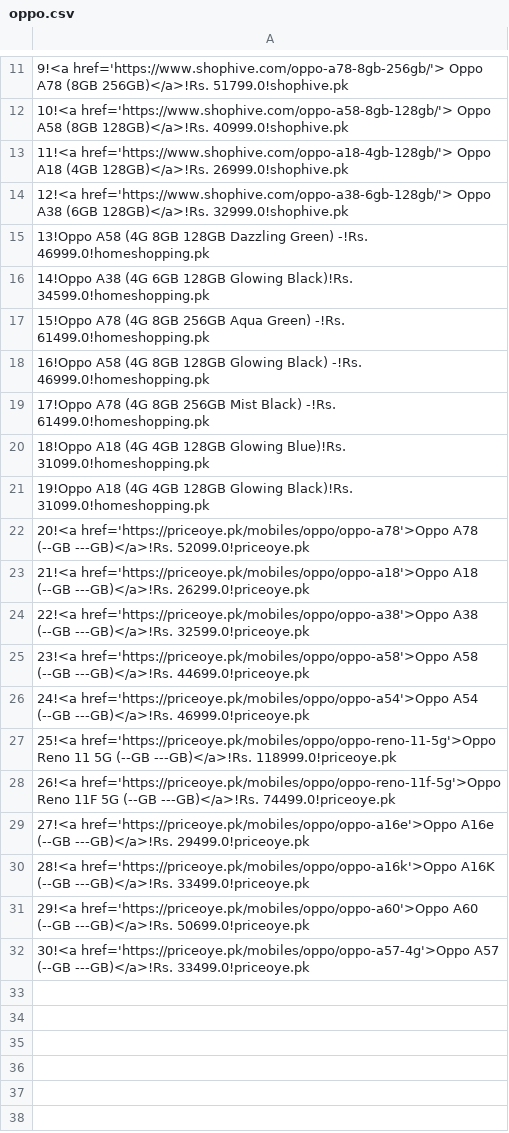
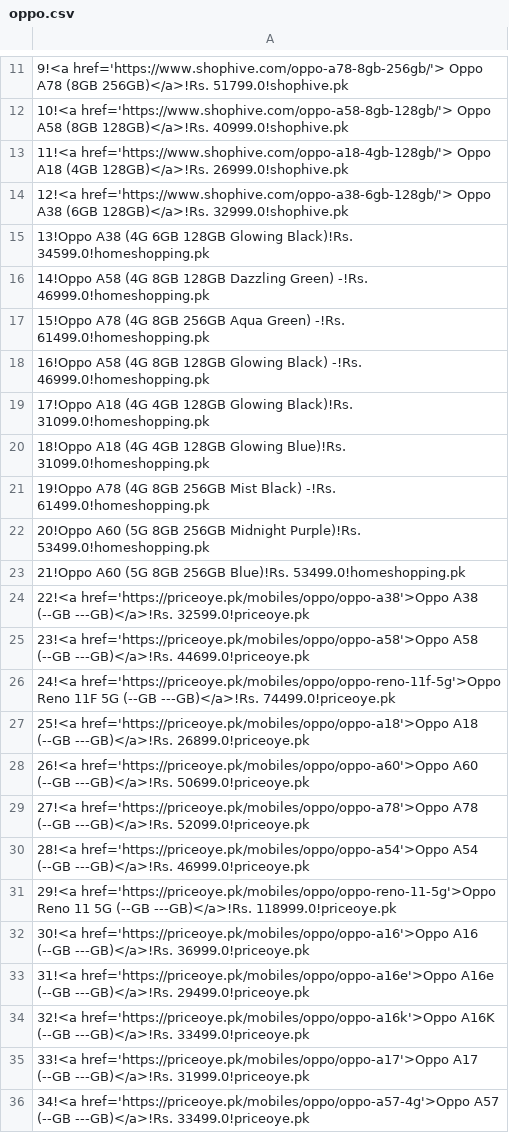
Before and after one commit to maliksuhail/mobileprices, a CSV file: assets/oppo/oppo.csv, drawn as a sheet; only a part is shown, gaps mark what is left out.

```diff
--- a/assets/oppo/oppo.csv
+++ b/assets/oppo/oppo.csv
@@ -14,19 +14,23 @@
 12!<a href='https://www.shophive.com/oppo-a38-6gb-128gb/'> Oppo A38  (6GB 128GB)</a>!Rs. 32999.0!shophive.pk
-13!Oppo A58 (4G 8GB 128GB Dazzling Green) -!Rs. 46999.0!homeshopping.pk
-14!Oppo A38 (4G 6GB 128GB Glowing Black)!Rs. 34599.0!homeshopping.pk
+13!Oppo A38 (4G 6GB 128GB Glowing Black)!Rs. 34599.0!homeshopping.pk
+14!Oppo A58 (4G 8GB 128GB Dazzling Green) -!Rs. 46999.0!homeshopping.pk
 15!Oppo A78 (4G 8GB 256GB Aqua Green) -!Rs. 61499.0!homeshopping.pk
 16!Oppo A58 (4G 8GB 128GB Glowing Black) -!Rs. 46999.0!homeshopping.pk
-17!Oppo A78 (4G 8GB 256GB Mist Black) -!Rs. 61499.0!homeshopping.pk
+17!Oppo A18 (4G 4GB 128GB Glowing Black)!Rs. 31099.0!homeshopping.pk
 18!Oppo A18 (4G 4GB 128GB Glowing Blue)!Rs. 31099.0!homeshopping.pk
-19!Oppo A18 (4G 4GB 128GB Glowing Black)!Rs. 31099.0!homeshopping.pk
-20!<a href='https://priceoye.pk/mobiles/oppo/oppo-a78'>Oppo A78 (--GB ---GB)</a>!Rs. 52099.0!priceoye.pk
-21!<a href='https://priceoye.pk/mobiles/oppo/oppo-a18'>Oppo A18 (--GB ---GB)</a>!Rs. 26299.0!priceoye.pk
+19!Oppo A78 (4G 8GB 256GB Mist Black) -!Rs. 61499.0!homeshopping.pk
+20!Oppo A60 (5G 8GB 256GB Midnight Purple)!Rs. 53499.0!homeshopping.pk
+21!Oppo A60 (5G 8GB 256GB Blue)!Rs. 53499.0!homeshopping.pk
 22!<a href='https://priceoye.pk/mobiles/oppo/oppo-a38'>Oppo A38 (--GB ---GB)</a>!Rs. 32599.0!priceoye.pk
 23!<a href='https://priceoye.pk/mobiles/oppo/oppo-a58'>Oppo A58 (--GB ---GB)</a>!Rs. 44699.0!priceoye.pk
-24!<a href='https://priceoye.pk/mobiles/oppo/oppo-a54'>Oppo A54 (--GB ---GB)</a>!Rs. 46999.0!priceoye.pk
-25!<a href='https://priceoye.pk/mobiles/oppo/oppo-reno-11-5g'>Oppo Reno 11 5G (--GB ---GB)</a>!Rs. 118999.0!priceoye.pk
-26!<a href='https://priceoye.pk/mobiles/oppo/oppo-reno-11f-5g'>Oppo Reno 11F 5G (--GB ---GB)</a>!Rs. 74499.0!priceoye.pk
-27!<a href='https://priceoye.pk/mobiles/oppo/oppo-a16e'>Oppo A16e (--GB ---GB)</a>!Rs. 29499.0!priceoye.pk
-28!<a href='https://priceoye.pk/mobiles/oppo/oppo-a16k'>Oppo A16K (--GB ---GB)</a>!Rs. 33499.0!priceoye.pk
-29!<a href='https://priceoye.pk/mobiles/oppo/oppo-a60'>Oppo A60 (--GB ---GB)</a>!Rs. 50699.0!priceoye.pk
-30!<a href='https://priceoye.pk/mobiles/oppo/oppo-a57-4g'>Oppo A57 (--GB ---GB)</a>!Rs. 33499.0!priceoye.pk
+24!<a href='https://priceoye.pk/mobiles/oppo/oppo-reno-11f-5g'>Oppo Reno 11F 5G (--GB ---GB)</a>!Rs. 74499.0!priceoye.pk
+25!<a href='https://priceoye.pk/mobiles/oppo/oppo-a18'>Oppo A18 (--GB ---GB)</a>!Rs. 26899.0!priceoye.pk
+26!<a href='https://priceoye.pk/mobiles/oppo/oppo-a60'>Oppo A60 (--GB ---GB)</a>!Rs. 50699.0!priceoye.pk
+27!<a href='https://priceoye.pk/mobiles/oppo/oppo-a78'>Oppo A78 (--GB ---GB)</a>!Rs. 52099.0!priceoye.pk
+28!<a href='https://priceoye.pk/mobiles/oppo/oppo-a54'>Oppo A54 (--GB ---GB)</a>!Rs. 46999.0!priceoye.pk
+29!<a href='https://priceoye.pk/mobiles/oppo/oppo-reno-11-5g'>Oppo Reno 11 5G (--GB ---GB)</a>!Rs. 118999.0!priceoye.pk
+30!<a href='https://priceoye.pk/mobiles/oppo/oppo-a16'>Oppo A16 (--GB ---GB)</a>!Rs. 36999.0!priceoye.pk
+31!<a href='https://priceoye.pk/mobiles/oppo/oppo-a16e'>Oppo A16e (--GB ---GB)</a>!Rs. 29499.0!priceoye.pk
+32!<a href='https://priceoye.pk/mobiles/oppo/oppo-a16k'>Oppo A16K (--GB ---GB)</a>!Rs. 33499.0!priceoye.pk
+33!<a href='https://priceoye.pk/mobiles/oppo/oppo-a17'>Oppo A17 (--GB ---GB)</a>!Rs. 31999.0!priceoye.pk
+34!<a href='https://priceoye.pk/mobiles/oppo/oppo-a57-4g'>Oppo A57 (--GB ---GB)</a>!Rs. 33499.0!priceoye.pk
```
Also changed, not shown: assets/apple/apple.csv, assets/infinix/infinix.csv, 38 other files.
